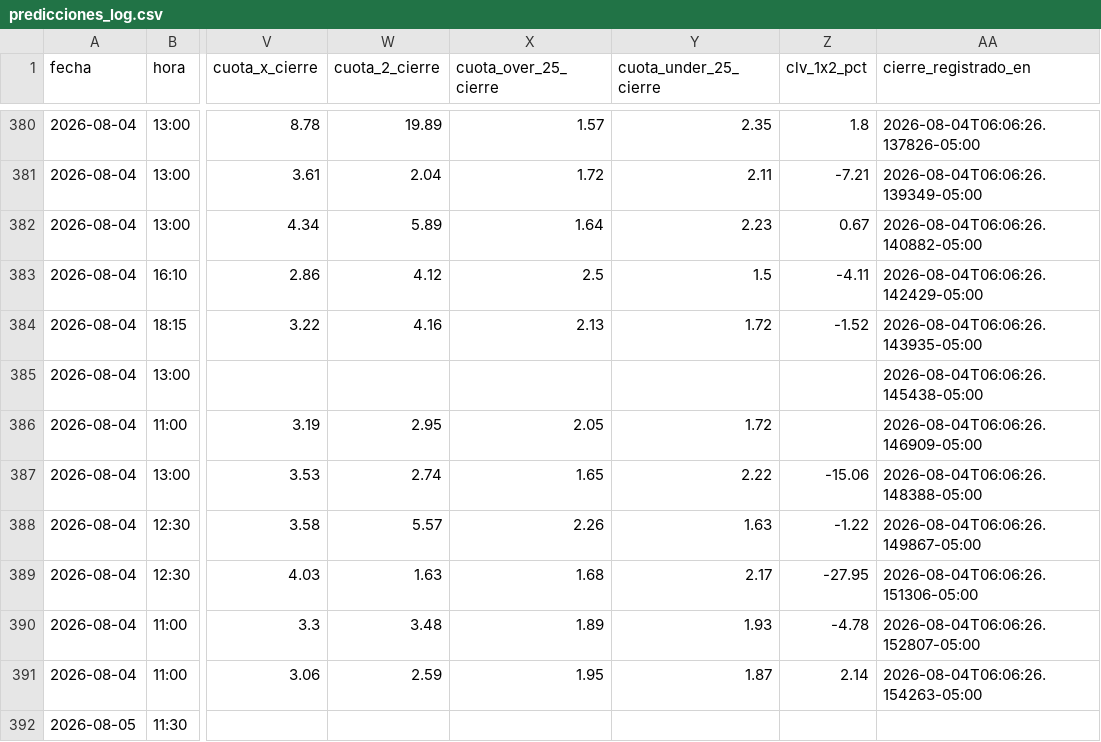
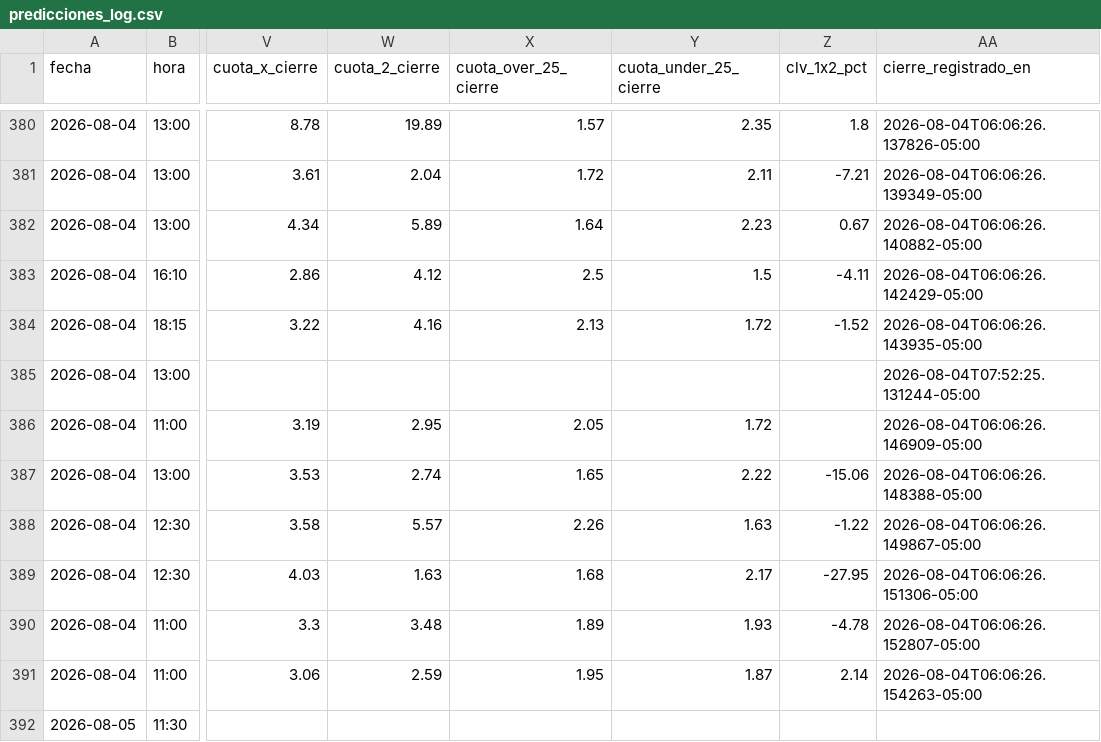
Before and after one commit to Sportpicks/SportPicks-Ligas, a CSV file: Data/predicciones_log.csv, drawn as a sheet; only a part is shown, gaps mark what is left out; the diff names each change by its address in the sheet, - before the commit and + after, or states it on an @@ line.

```diff
--- a/Data/predicciones_log.csv
+++ b/Data/predicciones_log.csv
-AA385 (cierre_registrado_en): 2026-08-04T06:06:26.145438-05:00
+AA385 (cierre_registrado_en): 2026-08-04T07:52:25.131244-05:00
```
Also changed, not shown: Data/historial_picks.csv, Data/partidos/proximos.csv, 4 other files.
